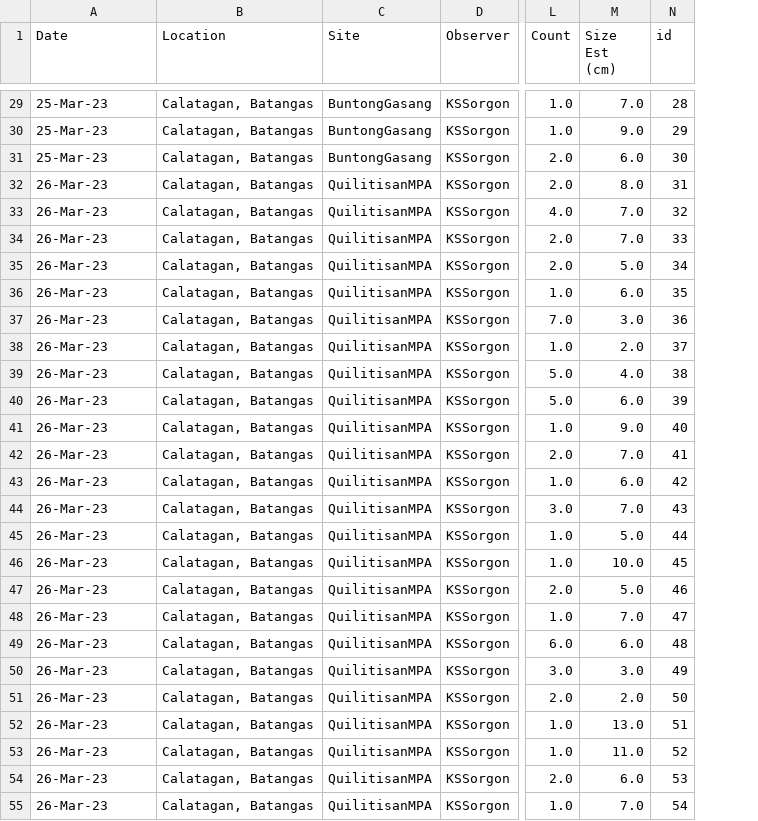
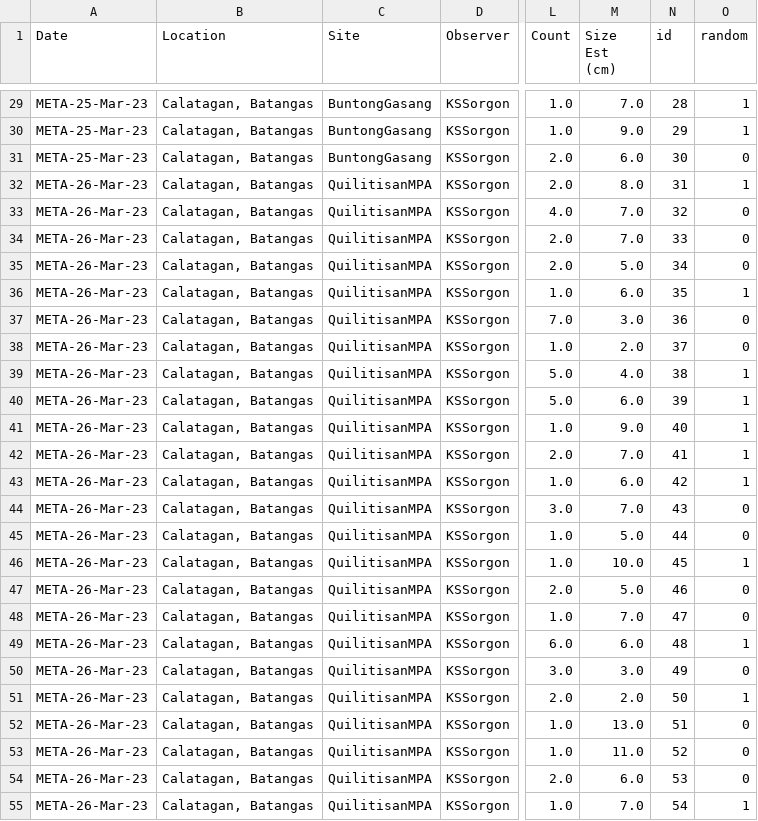
Before and after one commit to talmacz21/drill, a CSV file: table2.csv, drawn as a sheet; only a part is shown, gaps mark what is left out; the diff covers the shown part only; the diff names each change by its address in the sheet, - before the commit and + after, or states it on an @@ line.

```diff
--- a/table2.csv
+++ b/table2.csv
+column O (random), rows 29-55: 1 | 1 | 0 | 1 | 0 | 0 | 0 | 1 | 0 | 0 | 1 | 1 | 1 | 1 | 1 | 0 | 0 | 1 | 0 | 0 | 1 | 0 | 1 | 0 | 0 | 0 | 1
-A29:A31 (Date): 25-Mar-23
+A29:A31 (Date): META-25-Mar-23
-A32:A55 (Date): 26-Mar-23
+A32:A55 (Date): META-26-Mar-23
```
Also changed, not shown: 33 edited cells elsewhere in this file, 2 other files.
